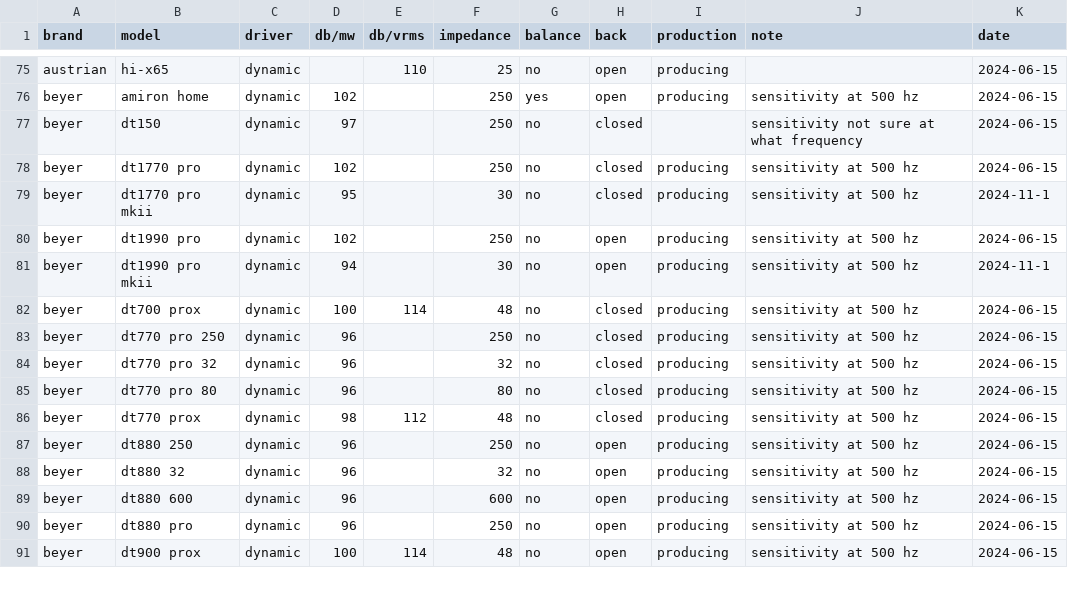
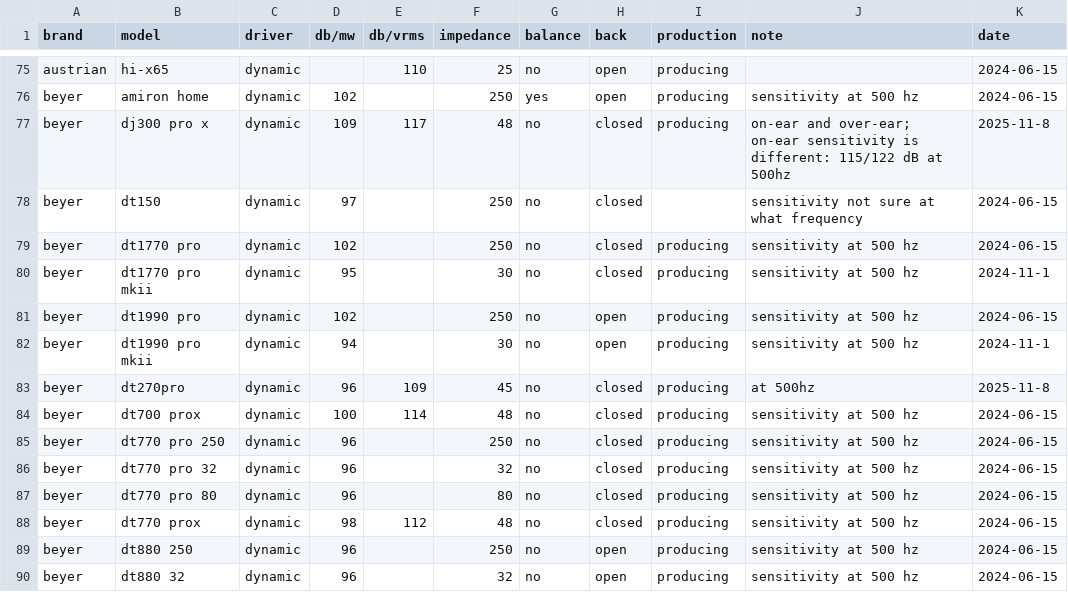
Before and after one commit to Sha1rholder/Sound-Library, a CSV file: data/over-ear sensitivity official.csv, drawn as a sheet; only a part is shown, gaps mark what is left out; the shorter side is filled out with more unchanged rows; the diff names each change by its address in the sheet, - before the commit and + after, or states it on an @@ line.

Commit message:
update

```diff
--- a/data/over-ear sensitivity official.csv
+++ b/data/over-ear sensitivity official.csv
+row 77: beyer | dj300 pro x | dynamic | 109 | 117 | 48 | no | closed | producing | on-ear and over-ear; on-ear sensitivity is different: 115/122 dB at 500hz | 2025-11-8
+row 83: beyer | dt270pro | dynamic | 96 | 109 | 45 | no | closed | producing | at 500hz | 2025-11-8
```
